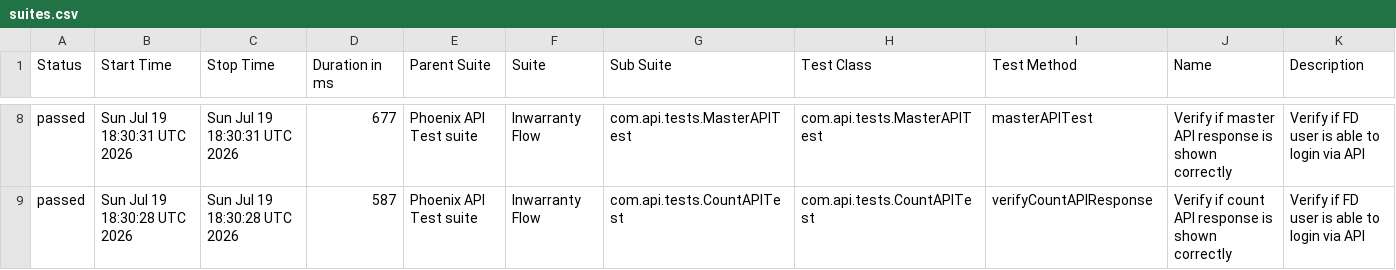
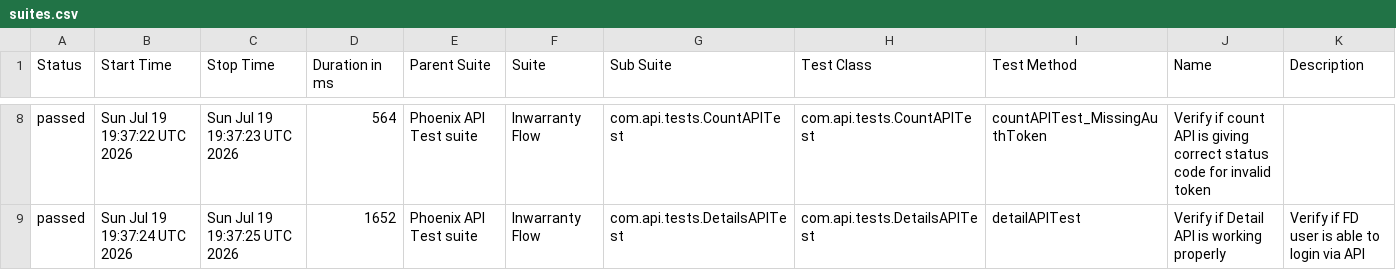
Before and after one commit to tusharS007/PhoenixTestAutomationFramework, a CSV file: data/suites.csv, drawn as a sheet; only a part is shown, gaps mark what is left out; the diff covers the shown part only.

```diff
--- a/data/suites.csv
+++ b/data/suites.csv
@@ -8,2 +8,2 @@
-"passed","Sun Jul 19 18:30:31 UTC 2026","Sun Jul 19 18:30:31 UTC 2026","677","Phoenix API Test suite","Inwarranty Flow","com.api.tests.MasterAPITest","com.api.tests.MasterAPITest","masterAPITest","Verify if master API response is shown correctly","Verify if FD user is able to login via API"
-"passed","Sun Jul 19 18:30:28 UTC 2026","Sun Jul 19 18:30:28 UTC 2026","587","Phoenix API Test suite","Inwarranty Flow","com.api.tests.CountAPITest","com.api.tests.CountAPITest","verifyCountAPIResponse","Verify if count API response is shown correctly","Verify if FD user is able to login via API"
+"passed","Sun Jul 19 19:37:22 UTC 2026","Sun Jul 19 19:37:23 UTC 2026","564","Phoenix API Test suite","Inwarranty Flow","com.api.tests.CountAPITest","com.api.tests.CountAPITest","countAPITest_MissingAuthToken","Verify if count API is giving correct status code for invalid token",""
+"passed","Sun Jul 19 19:37:24 UTC 2026","Sun Jul 19 19:37:25 UTC 2026","1652","Phoenix API Test suite","Inwarranty Flow","com.api.tests.DetailsAPITest","com.api.tests.DetailsAPITest","detailAPITest","Verify if Detail API is working properly","Verify if FD user is able to login via API"
```
Also changed, not shown: 1 added row, 1 removed row and 27 edited cells elsewhere in this file, data/behaviors.csv, 58 other files.
